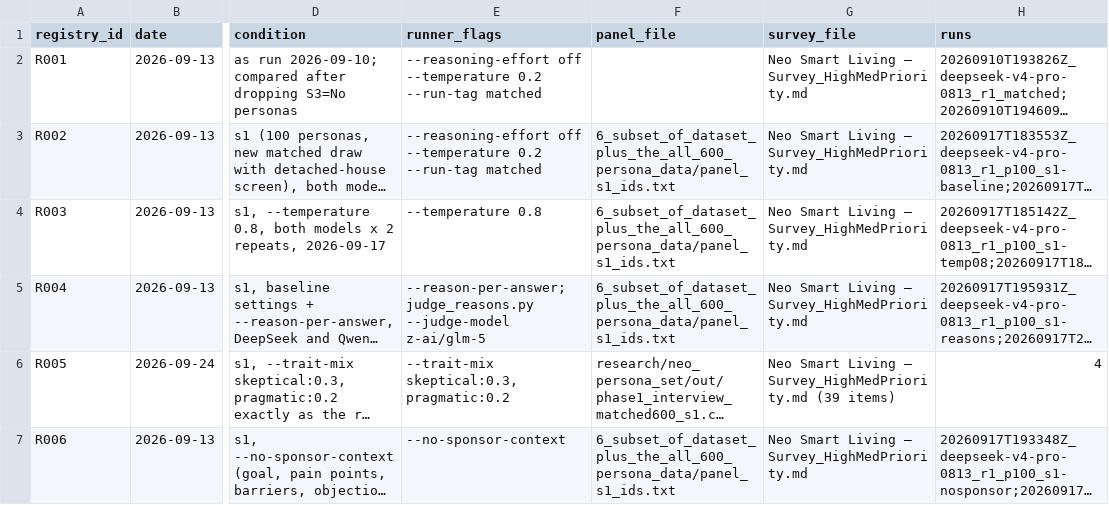
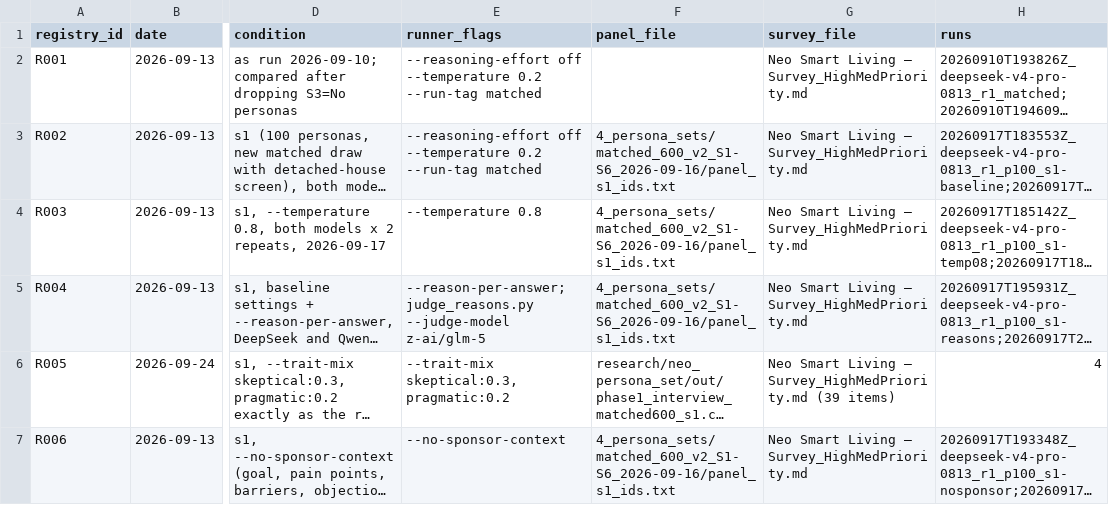
Before and after one commit to nhatminh23-03/SyntheticResponderLab, a CSV file: research/neo_persona_set/phase3/registry.csv, drawn as a sheet; only a part is shown, gaps mark what is left out; long unchanged cells end in …; the diff covers the shown part only; the diff names each change by its address in the sheet, - before the commit and + after, or states it on an @@ line.

Commit message:
research: follow the reorganized Assets folder (numbered sections, dated experiment folders)
The runner's default personas and output folder, the START_HERE generator, the README and
docstring examples and the registry's file paths now use the new layout. START_HERE lists each
section, the persona sets and every 5_experiments/<date>_ folder oldest first, classifies run
folders without an index.csv by name, and copies the codebook to 1_reference/ only when a keeper
run is given.

```diff
--- a/research/neo_persona_set/phase3/registry.csv
+++ b/research/neo_persona_set/phase3/registry.csv
-F3:F5 (panel_file): 6_subset_of_dataset_plus_the_all_600_persona_data/panel_s1_ids.txt
+F3:F5 (panel_file): 4_persona_sets/matched_600_v2_S1-S6_2026-09-16/panel_s1_ids.txt
-F7 (panel_file): 6_subset_of_dataset_plus_the_all_600_persona_data/panel_s1_ids.txt
+F7 (panel_file): 4_persona_sets/matched_600_v2_S1-S6_2026-09-16/panel_s1_ids.txt
```
Also changed, not shown: 12 edited cells elsewhere in this file, 8 other files.
